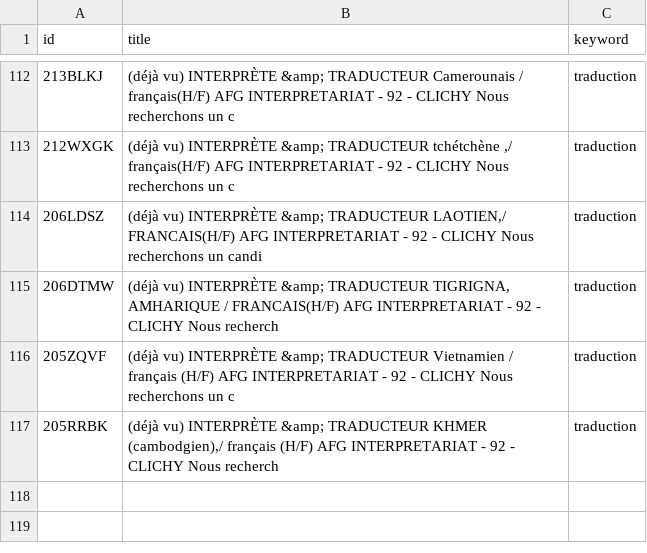
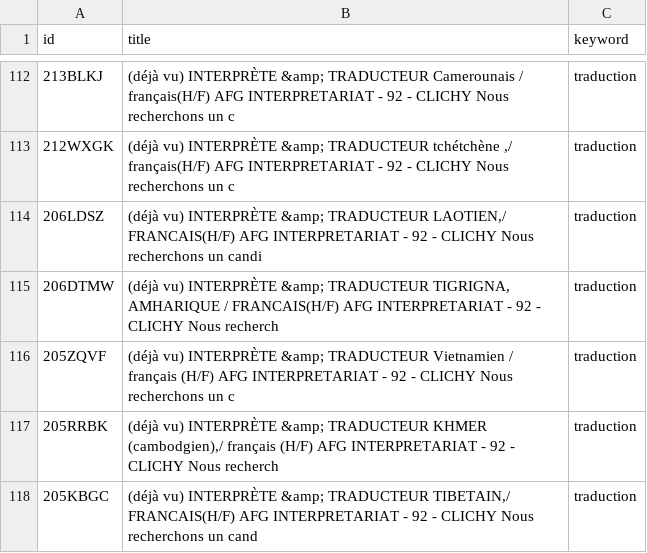
Before and after one commit to sourovdeb/my_professional_documents, a CSV file: data/fresh_offers.csv, drawn as a sheet; only a part is shown, gaps mark what is left out; the diff names each change by its address in the sheet, - before the commit and + after, or states it on an @@ line.

```diff
--- a/data/fresh_offers.csv
+++ b/data/fresh_offers.csv
+row 118: 205KBGC | (déjà vu) INTERPRÈTE &amp; TRADUCTEUR TIBETAIN,/ FRANCAIS(H/F) AFG INTERPRETARIAT - 92 - CLICHY Nous recherchons un cand | traduction
```
Also changed, not shown: 2 other files.
